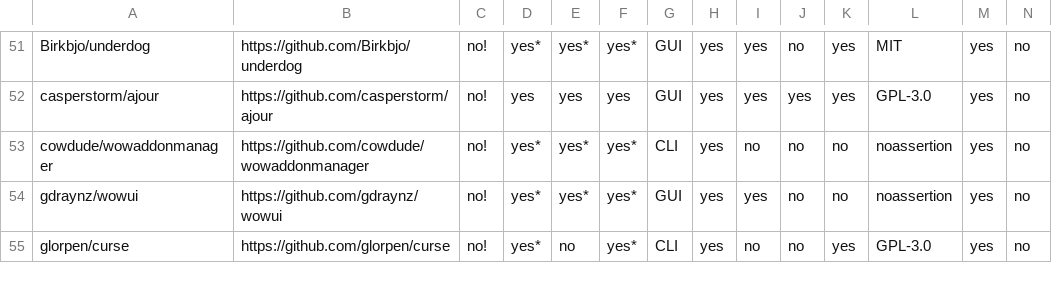
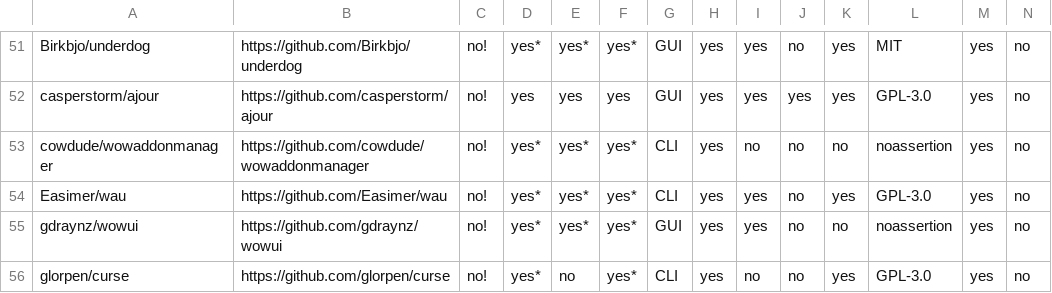
Before and after one commit to ogri-la/strongbox-comrades, a CSV file: comrades.raw.csv, drawn as a sheet; only a part is shown, gaps mark what is left out; rows hold the shown columns only; the diff covers the shown part only; the diff names each change by its address in the sheet, - before the commit and + after, or states it on an @@ line.

```diff
--- a/comrades.raw.csv
+++ b/comrades.raw.csv
+row 54: Easimer/wau | https://github.com/Easimer/wau | no! | yes* | yes* | yes* | CLI | yes | yes | no | yes | GPL-3.0 | yes | no
```
Also changed, not shown: 2 added rows, 3 removed rows and 5 edited cells elsewhere in this file, comrades.csv, 2 other files.
